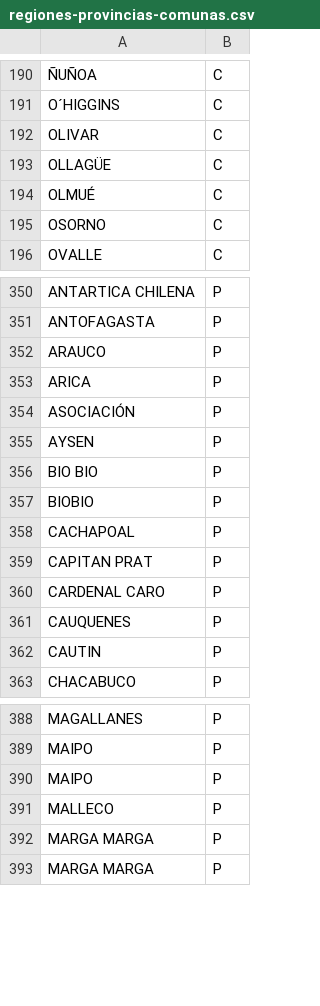
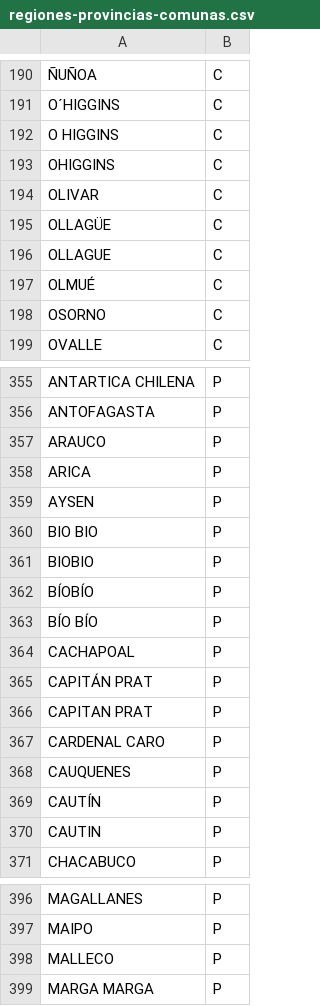
Before and after one commit to rzunigac/TextMining-EmpleosPublicos, a CSV file: inputs_csv/regiones-provincias-comunas.csv, drawn as a sheet; only a part is shown, gaps mark what is left out; removed rows and columns are numbered as before the commit, all else as after; the diff covers the shown part only; the diff names each change by its address in the sheet, - before the commit and + after, or states it on an @@ line.

```diff
--- a/inputs_csv/regiones-provincias-comunas.csv
+++ b/inputs_csv/regiones-provincias-comunas.csv
+row 192: O HIGGINS | C
+row 193: OHIGGINS | C
+row 196: OLLAGUE | C
-row 354: ASOCIACIÓN | P
+row 362: BÍOBÍO | P
+row 363: BÍO BÍO | P
+row 365: CAPITÁN PRAT | P
+row 369: CAUTÍN | P
-row 390: MAIPO | P
-row 392: MARGA MARGA | P
```
Also changed, not shown: 4 added rows elsewhere in this file.
